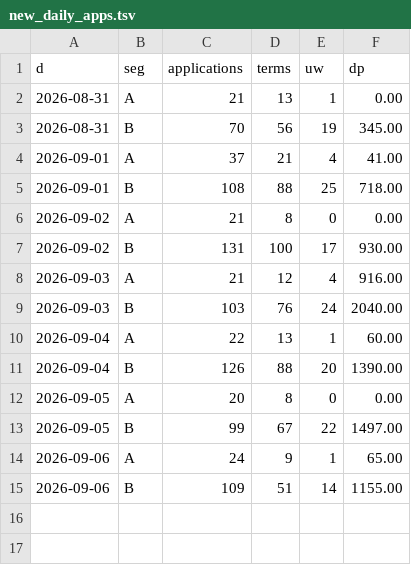
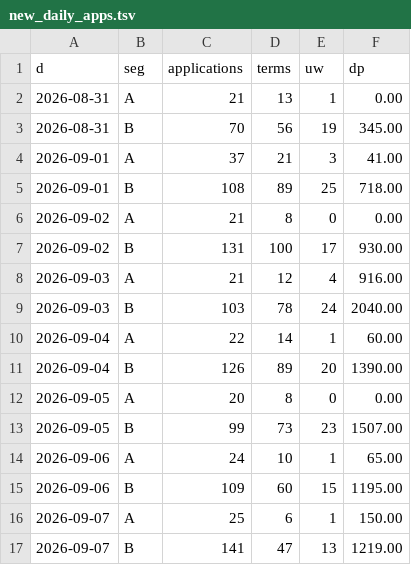
Before and after one commit to Volta-ge/reporting, a TSV file: volta-analytics-new-db/new_daily_apps.tsv, drawn as a sheet.

```diff
--- a/volta-analytics-new-db/new_daily_apps.tsv
+++ b/volta-analytics-new-db/new_daily_apps.tsv
@@ -3,4 +3,4 @@ d	seg	applications	terms	uw	dp
 2026-08-31	B	70	56	19	345.00
-2026-09-01	A	37	21	4	41.00
-2026-09-01	B	108	88	25	718.00
+2026-09-01	A	37	21	3	41.00
+2026-09-01	B	108	89	25	718.00
 2026-09-02	A	21	8	0	0.00
@@ -8,8 +8,10 @@ d	seg	applications	terms	uw	dp
 2026-09-03	A	21	12	4	916.00
-2026-09-03	B	103	76	24	2040.00
-2026-09-04	A	22	13	1	60.00
-2026-09-04	B	126	88	20	1390.00
+2026-09-03	B	103	78	24	2040.00
+2026-09-04	A	22	14	1	60.00
+2026-09-04	B	126	89	20	1390.00
 2026-09-05	A	20	8	0	0.00
-2026-09-05	B	99	67	22	1497.00
-2026-09-06	A	24	9	1	65.00
-2026-09-06	B	109	51	14	1155.00
+2026-09-05	B	99	73	23	1507.00
+2026-09-06	A	24	10	1	65.00
+2026-09-06	B	109	60	15	1195.00
+2026-09-07	A	25	6	1	150.00
+2026-09-07	B	141	47	13	1219.00
```
Also changed, not shown: volta-analytics-new-db/new_daily_seg.tsv, volta-analytics-new-db/new_product_categories.tsv, 8 other files.
